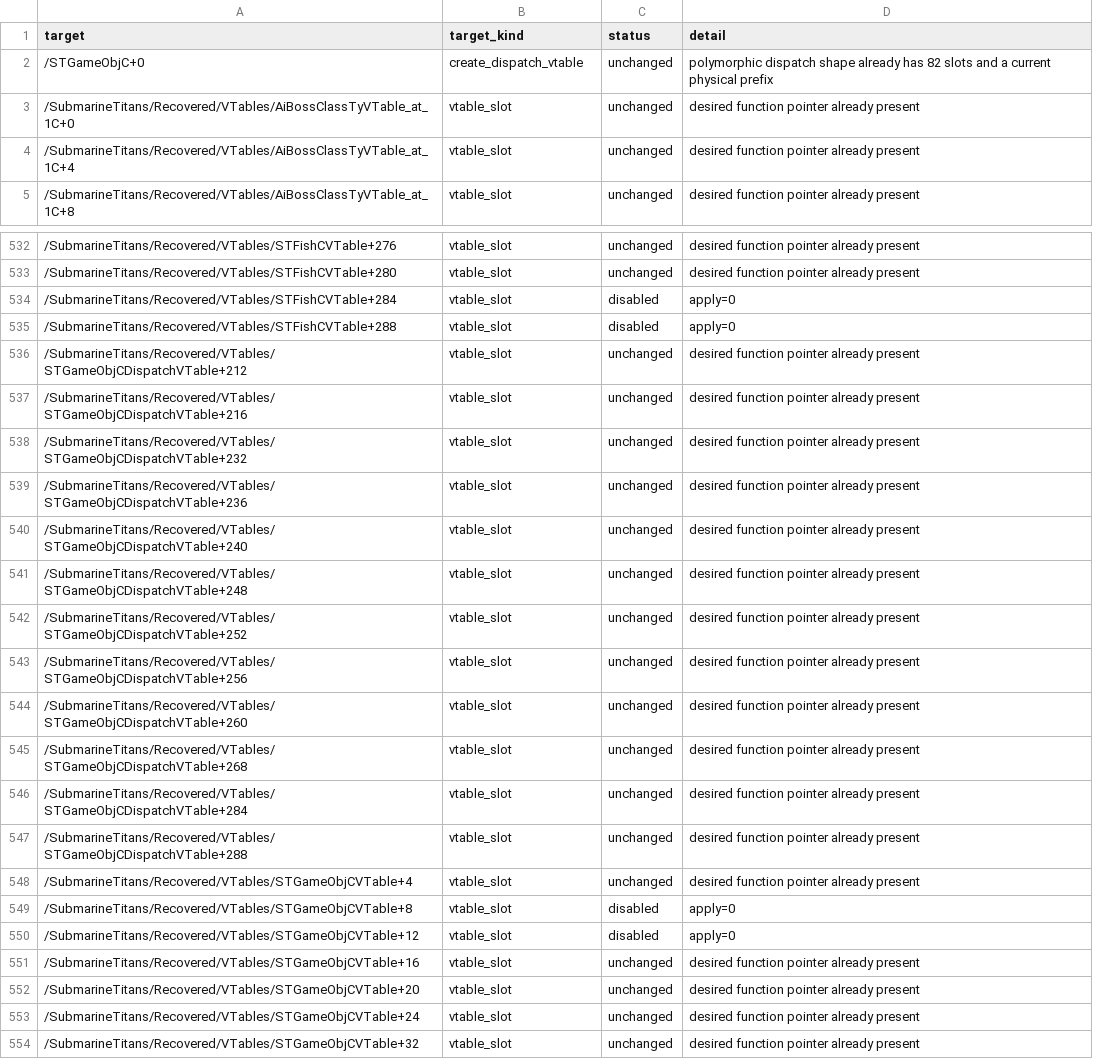
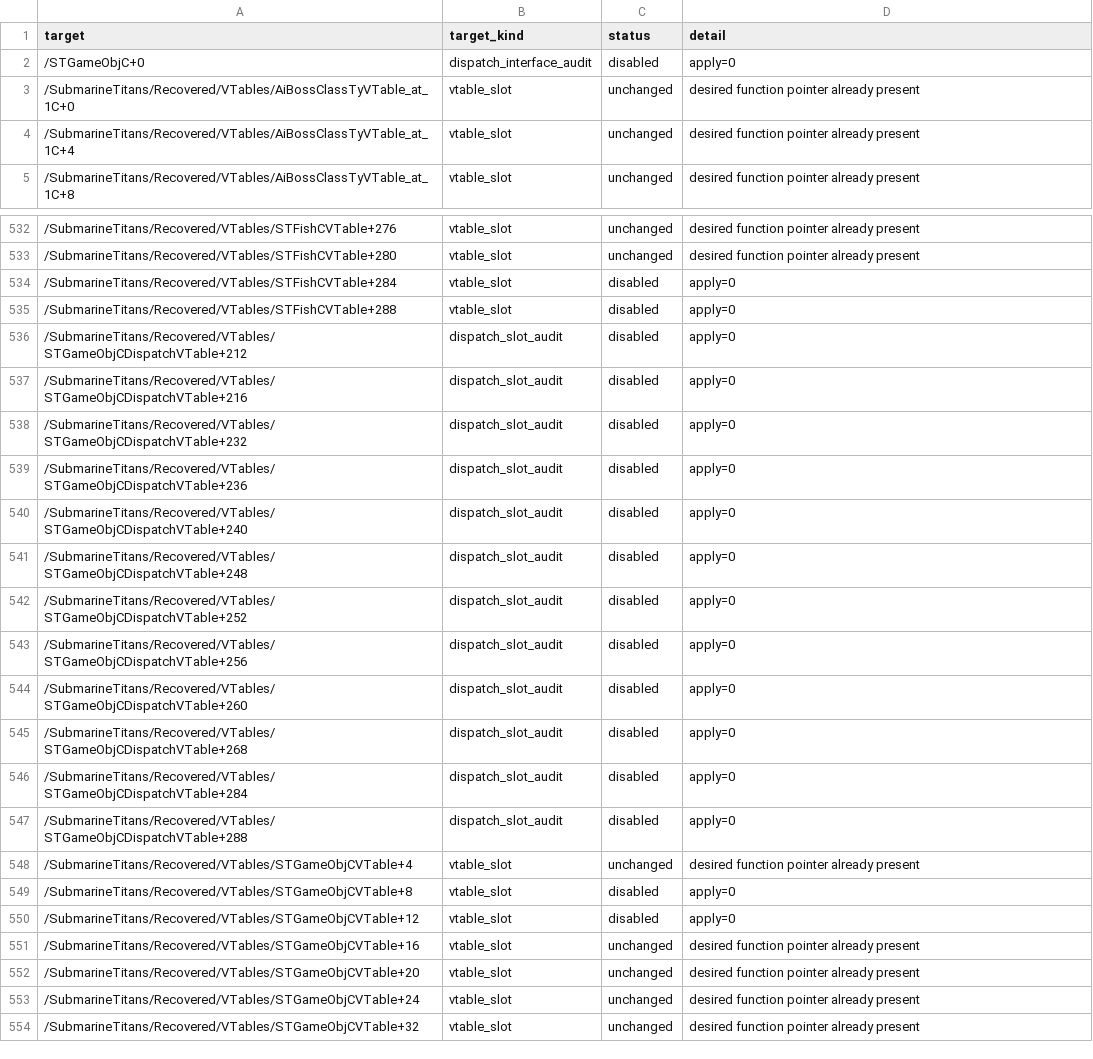
Before and after one commit to prykin/st-decompilation, a TSV file: recovery/ST.exe/indirect_call_apply_report.tsv, drawn as a sheet; only a part is shown, gaps mark what is left out.

```diff
--- a/recovery/ST.exe/indirect_call_apply_report.tsv
+++ b/recovery/ST.exe/indirect_call_apply_report.tsv
@@ -1,3 +1,3 @@
 target	target_kind	status	detail
-/STGameObjC+0	create_dispatch_vtable	unchanged	polymorphic dispatch shape already has 82 slots and a current physical prefix
+/STGameObjC+0	dispatch_interface_audit	disabled	apply=0
 /SubmarineTitans/Recovered/VTables/AiBossClassTyVTable_at_1C+0	vtable_slot	unchanged	desired function pointer already present
@@ -535,14 +535,14 @@ target	target_kind	status	detail
 /SubmarineTitans/Recovered/VTables/STFishCVTable+288	vtable_slot	disabled	apply=0
-/SubmarineTitans/Recovered/VTables/STGameObjCDispatchVTable+212	vtable_slot	unchanged	desired function pointer already present
-/SubmarineTitans/Recovered/VTables/STGameObjCDispatchVTable+216	vtable_slot	unchanged	desired function pointer already present
-/SubmarineTitans/Recovered/VTables/STGameObjCDispatchVTable+232	vtable_slot	unchanged	desired function pointer already present
-/SubmarineTitans/Recovered/VTables/STGameObjCDispatchVTable+236	vtable_slot	unchanged	desired function pointer already present
-/SubmarineTitans/Recovered/VTables/STGameObjCDispatchVTable+240	vtable_slot	unchanged	desired function pointer already present
-/SubmarineTitans/Recovered/VTables/STGameObjCDispatchVTable+248	vtable_slot	unchanged	desired function pointer already present
-/SubmarineTitans/Recovered/VTables/STGameObjCDispatchVTable+252	vtable_slot	unchanged	desired function pointer already present
-/SubmarineTitans/Recovered/VTables/STGameObjCDispatchVTable+256	vtable_slot	unchanged	desired function pointer already present
-/SubmarineTitans/Recovered/VTables/STGameObjCDispatchVTable+260	vtable_slot	unchanged	desired function pointer already present
-/SubmarineTitans/Recovered/VTables/STGameObjCDispatchVTable+268	vtable_slot	unchanged	desired function pointer already present
-/SubmarineTitans/Recovered/VTables/STGameObjCDispatchVTable+284	vtable_slot	unchanged	desired function pointer already present
-/SubmarineTitans/Recovered/VTables/STGameObjCDispatchVTable+288	vtable_slot	unchanged	desired function pointer already present
+/SubmarineTitans/Recovered/VTables/STGameObjCDispatchVTable+212	dispatch_slot_audit	disabled	apply=0
+/SubmarineTitans/Recovered/VTables/STGameObjCDispatchVTable+216	dispatch_slot_audit	disabled	apply=0
+/SubmarineTitans/Recovered/VTables/STGameObjCDispatchVTable+232	dispatch_slot_audit	disabled	apply=0
+/SubmarineTitans/Recovered/VTables/STGameObjCDispatchVTable+236	dispatch_slot_audit	disabled	apply=0
+/SubmarineTitans/Recovered/VTables/STGameObjCDispatchVTable+240	dispatch_slot_audit	disabled	apply=0
+/SubmarineTitans/Recovered/VTables/STGameObjCDispatchVTable+248	dispatch_slot_audit	disabled	apply=0
+/SubmarineTitans/Recovered/VTables/STGameObjCDispatchVTable+252	dispatch_slot_audit	disabled	apply=0
+/SubmarineTitans/Recovered/VTables/STGameObjCDispatchVTable+256	dispatch_slot_audit	disabled	apply=0
+/SubmarineTitans/Recovered/VTables/STGameObjCDispatchVTable+260	dispatch_slot_audit	disabled	apply=0
+/SubmarineTitans/Recovered/VTables/STGameObjCDispatchVTable+268	dispatch_slot_audit	disabled	apply=0
+/SubmarineTitans/Recovered/VTables/STGameObjCDispatchVTable+284	dispatch_slot_audit	disabled	apply=0
+/SubmarineTitans/Recovered/VTables/STGameObjCDispatchVTable+288	dispatch_slot_audit	disabled	apply=0
 /SubmarineTitans/Recovered/VTables/STGameObjCVTable+4	vtable_slot	unchanged	desired function pointer already present
```
Also changed, not shown: ghidra/ST.exe.snapshot.tsv, recovery/ST.exe/automation_state.tsv, 17 other files.
